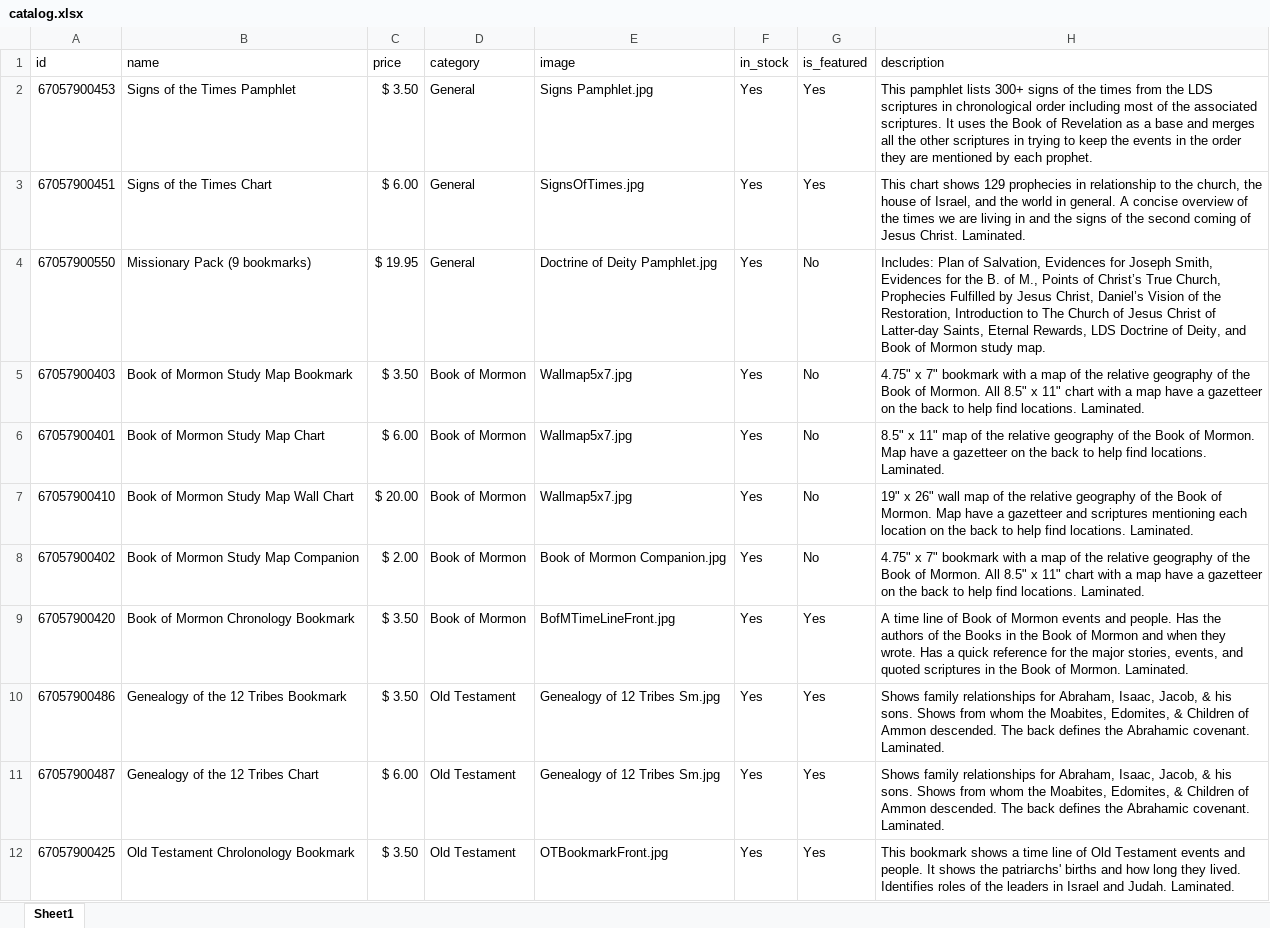
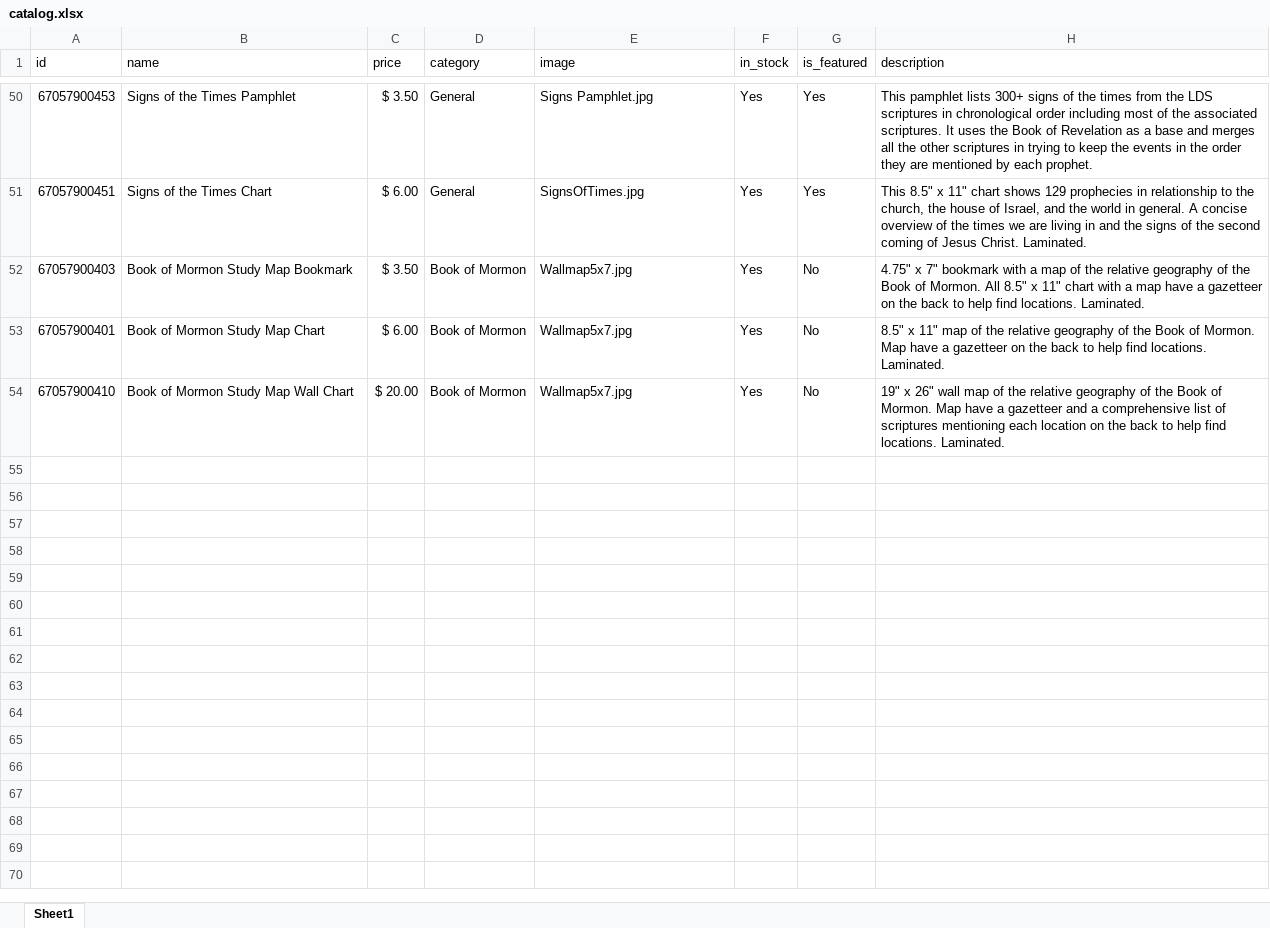
Before and after one commit to VellStraggler/Scripture-Creations, an Excel workbook: scripture-creations/catalog.xlsx, sheet Sheet1, drawn as a sheet; only a part is shown, gaps mark what is left out; values as stored, in another font and other column widths than the file's, no borders; removed rows and columns are numbered as before the commit, all else as after; the diff covers the shown part only; the diff names each change by its address in the sheet, - before the commit and + after, or states it on an @@ line.

```diff
--- a/scripture-creations/catalog.xlsx (sheet Sheet1)
+++ b/scripture-creations/catalog.xlsx (sheet Sheet1)
-H51 (description): This chart shows…
+H51 (description): This 8.5" x 11" chart shows…
-row 4: 67057900550 | Missionary Pack (9 bookmarks) | $ 19.95 | General | Doctrine of Deity Pamphlet.jpg | Yes | No | Includes: Plan of Salvation, Evidences for Joseph Smith, Evidences for the B. of M., Points of Christ’s True Church, Prophecies Fulfilled by Jesus Christ, Daniel’s Vision of the Restoration, Introduction to The Church of Jesus Christ of Latter-day Saints, Eternal Rewards, LDS Doctrine of Deity, and Book of Mormon study map.
-H54 (description): …gazetteer and scriptures mentioning…
+H54 (description): …gazetteer and a comprehensive list of scriptures mentioning…
-row 8: 67057900402 | Book of Mormon Study Map Companion | $ 2.00 | Book of Mormon | Book of Mormon Companion.jpg | Yes | No | 4.75" x 7" bookmark with a map of the relative geography of the Book of Mormon. All 8.5" x 11" chart with a map have a gazetteer on the back to help find locations. Laminated.
-row 9: 67057900420 | Book of Mormon Chronology Bookmark | $ 3.50 | Book of Mormon | BofMTimeLineFront.jpg | Yes | Yes | A time line of Book of Mormon events and people. Has the authors of the Books in the Book of Mormon and when they wrote. Has a quick reference for the major stories, events, and quoted scriptures in the Book of Mormon. Laminated.
-row 10: 67057900486 | Genealogy of the 12 Tribes Bookmark | $ 3.50 | Old Testament | Genealogy of 12 Tribes Sm.jpg | Yes | Yes | Shows family relationships for Abraham, Isaac, Jacob, & his sons. Shows from whom the Moabites, Edomites, & Children of Ammon descended. The back defines the Abrahamic covenant. Laminated.
-row 11: 67057900487 | Genealogy of the 12 Tribes Chart | $ 6.00 | Old Testament | Genealogy of 12 Tribes Sm.jpg | Yes | Yes | Shows family relationships for Abraham, Isaac, Jacob, & his sons. Shows from whom the Moabites, Edomites, & Children of Ammon descended. The back defines the Abrahamic covenant. Laminated.
-row 12: 67057900425 | Old Testament Chrolonology Bookmark | $ 3.50 | Old Testament | OTBookmarkFront.jpg | Yes | Yes | This bookmark shows a time line of Old Testament events and people. It shows the patriarchs' births and how long they lived. Identifies roles of the leaders in Israel and Judah. Laminated.
```
Also changed, not shown: 40 added rows, 33 removed rows and 8 moved rows elsewhere in this sheet, 27 other files.
